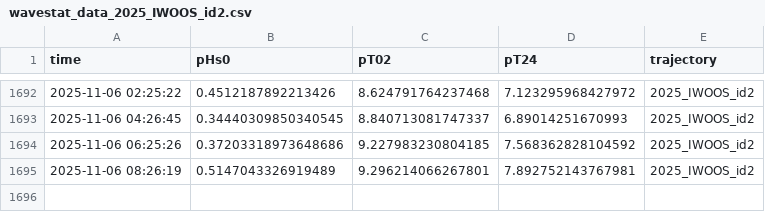
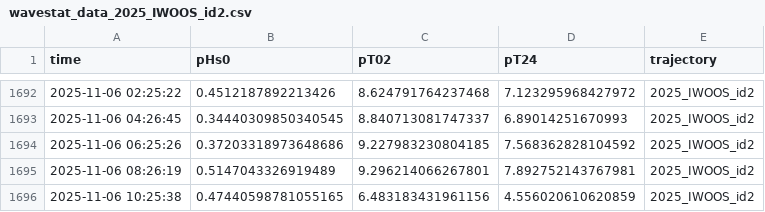
Before and after one commit to jerabaul29/2025_IWOOS_id2_data, a CSV file: wavestat_data_2025_IWOOS_id2.csv, drawn as a sheet; only a part is shown, gaps mark what is left out; the diff names each change by its address in the sheet, - before the commit and + after, or states it on an @@ line.

Commit message:
Push data

```diff
--- a/wavestat_data_2025_IWOOS_id2.csv
+++ b/wavestat_data_2025_IWOOS_id2.csv
+row 1696: 2025-11-06 10:25:38 | 0.47440598781055165 | 6.483183431961156 | 4.556020610620859 | 2025_IWOOS_id2
```
Also changed, not shown: 2 other files.
